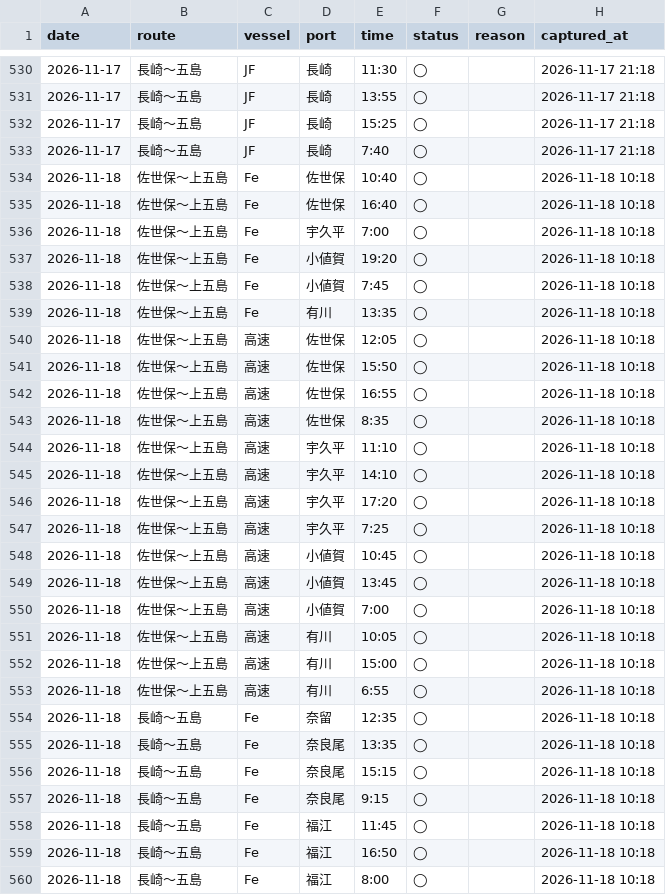
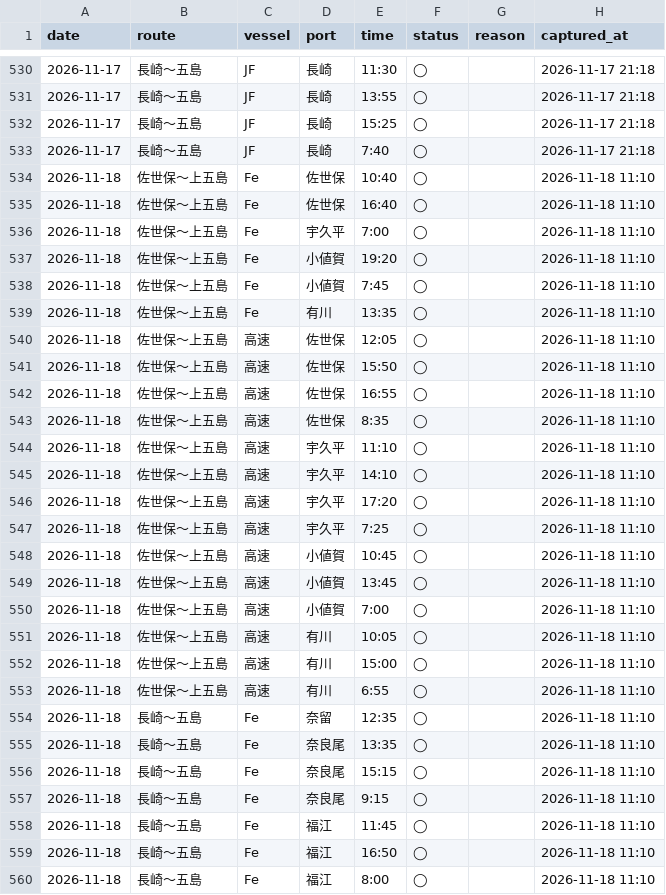
Before and after one commit to 510010/shinkamigoto-route-guide, a CSV file: history/kyushu_results.csv, drawn as a sheet; only a part is shown, gaps mark what is left out; the diff covers the shown part only.

Commit message:
history: 2026-11-18 昼キャプチャ

```diff
--- a/history/kyushu_results.csv
+++ b/history/kyushu_results.csv
@@ -533,28 +533,28 @@ date,route,vessel,port,time,status,reason,captured_at
 2026-11-17,長崎〜五島,JF,長崎,7:40,◯,,2026-11-17 21:18
-2026-11-18,佐世保〜上五島,Fe,佐世保,10:40,◯,,2026-11-18 10:18
-2026-11-18,佐世保〜上五島,Fe,佐世保,16:40,◯,,2026-11-18 10:18
-2026-11-18,佐世保〜上五島,Fe,宇久平,7:00,◯,,2026-11-18 10:18
-2026-11-18,佐世保〜上五島,Fe,小値賀,19:20,◯,,2026-11-18 10:18
-2026-11-18,佐世保〜上五島,Fe,小値賀,7:45,◯,,2026-11-18 10:18
-2026-11-18,佐世保〜上五島,Fe,有川,13:35,◯,,2026-11-18 10:18
-2026-11-18,佐世保〜上五島,高速,佐世保,12:05,◯,,2026-11-18 10:18
-2026-11-18,佐世保〜上五島,高速,佐世保,15:50,◯,,2026-11-18 10:18
-2026-11-18,佐世保〜上五島,高速,佐世保,16:55,◯,,2026-11-18 10:18
-2026-11-18,佐世保〜上五島,高速,佐世保,8:35,◯,,2026-11-18 10:18
-2026-11-18,佐世保〜上五島,高速,宇久平,11:10,◯,,2026-11-18 10:18
-2026-11-18,佐世保〜上五島,高速,宇久平,14:10,◯,,2026-11-18 10:18
-2026-11-18,佐世保〜上五島,高速,宇久平,17:20,◯,,2026-11-18 10:18
-2026-11-18,佐世保〜上五島,高速,宇久平,7:25,◯,,2026-11-18 10:18
-2026-11-18,佐世保〜上五島,高速,小値賀,10:45,◯,,2026-11-18 10:18
-2026-11-18,佐世保〜上五島,高速,小値賀,13:45,◯,,2026-11-18 10:18
-2026-11-18,佐世保〜上五島,高速,小値賀,7:00,◯,,2026-11-18 10:18
-2026-11-18,佐世保〜上五島,高速,有川,10:05,◯,,2026-11-18 10:18
-2026-11-18,佐世保〜上五島,高速,有川,15:00,◯,,2026-11-18 10:18
-2026-11-18,佐世保〜上五島,高速,有川,6:55,◯,,2026-11-18 10:18
-2026-11-18,長崎〜五島,Fe,奈留,12:35,◯,,2026-11-18 10:18
-2026-11-18,長崎〜五島,Fe,奈良尾,13:35,◯,,2026-11-18 10:18
-2026-11-18,長崎〜五島,Fe,奈良尾,15:15,◯,,2026-11-18 10:18
-2026-11-18,長崎〜五島,Fe,奈良尾,9:15,◯,,2026-11-18 10:18
-2026-11-18,長崎〜五島,Fe,福江,11:45,◯,,2026-11-18 10:18
-2026-11-18,長崎〜五島,Fe,福江,16:50,◯,,2026-11-18 10:18
-2026-11-18,長崎〜五島,Fe,福江,8:00,◯,,2026-11-18 10:18
+2026-11-18,佐世保〜上五島,Fe,佐世保,10:40,◯,,2026-11-18 11:10
+2026-11-18,佐世保〜上五島,Fe,佐世保,16:40,◯,,2026-11-18 11:10
+2026-11-18,佐世保〜上五島,Fe,宇久平,7:00,◯,,2026-11-18 11:10
+2026-11-18,佐世保〜上五島,Fe,小値賀,19:20,◯,,2026-11-18 11:10
+2026-11-18,佐世保〜上五島,Fe,小値賀,7:45,◯,,2026-11-18 11:10
+2026-11-18,佐世保〜上五島,Fe,有川,13:35,◯,,2026-11-18 11:10
+2026-11-18,佐世保〜上五島,高速,佐世保,12:05,◯,,2026-11-18 11:10
+2026-11-18,佐世保〜上五島,高速,佐世保,15:50,◯,,2026-11-18 11:10
+2026-11-18,佐世保〜上五島,高速,佐世保,16:55,◯,,2026-11-18 11:10
+2026-11-18,佐世保〜上五島,高速,佐世保,8:35,◯,,2026-11-18 11:10
+2026-11-18,佐世保〜上五島,高速,宇久平,11:10,◯,,2026-11-18 11:10
+2026-11-18,佐世保〜上五島,高速,宇久平,14:10,◯,,2026-11-18 11:10
+2026-11-18,佐世保〜上五島,高速,宇久平,17:20,◯,,2026-11-18 11:10
+2026-11-18,佐世保〜上五島,高速,宇久平,7:25,◯,,2026-11-18 11:10
+2026-11-18,佐世保〜上五島,高速,小値賀,10:45,◯,,2026-11-18 11:10
+2026-11-18,佐世保〜上五島,高速,小値賀,13:45,◯,,2026-11-18 11:10
+2026-11-18,佐世保〜上五島,高速,小値賀,7:00,◯,,2026-11-18 11:10
+2026-11-18,佐世保〜上五島,高速,有川,10:05,◯,,2026-11-18 11:10
+2026-11-18,佐世保〜上五島,高速,有川,15:00,◯,,2026-11-18 11:10
+2026-11-18,佐世保〜上五島,高速,有川,6:55,◯,,2026-11-18 11:10
+2026-11-18,長崎〜五島,Fe,奈留,12:35,◯,,2026-11-18 11:10
+2026-11-18,長崎〜五島,Fe,奈良尾,13:35,◯,,2026-11-18 11:10
+2026-11-18,長崎〜五島,Fe,奈良尾,15:15,◯,,2026-11-18 11:10
+2026-11-18,長崎〜五島,Fe,奈良尾,9:15,◯,,2026-11-18 11:10
+2026-11-18,長崎〜五島,Fe,福江,11:45,◯,,2026-11-18 11:10
+2026-11-18,長崎〜五島,Fe,福江,16:50,◯,,2026-11-18 11:10
+2026-11-18,長崎〜五島,Fe,福江,8:00,◯,,2026-11-18 11:10
```
Also changed, not shown: 15 edited cells elsewhere in this file, 2 other files.
